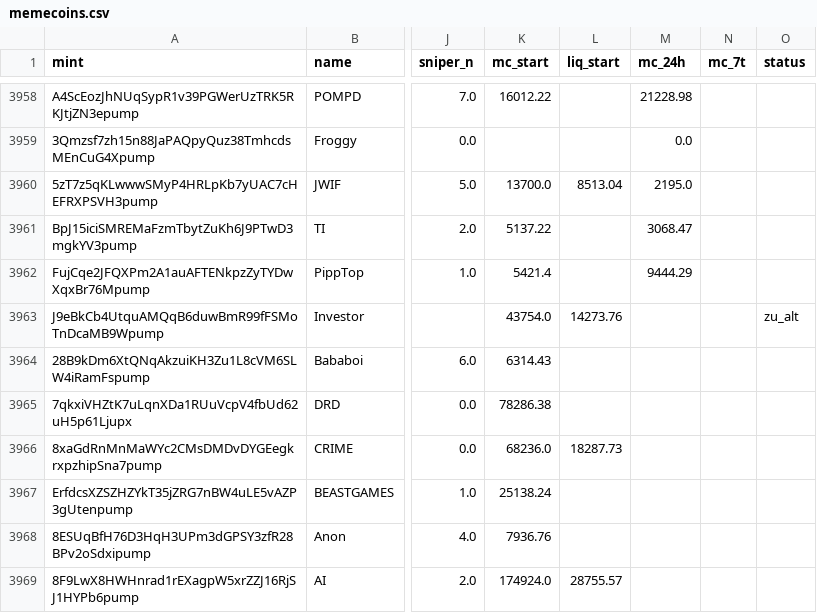
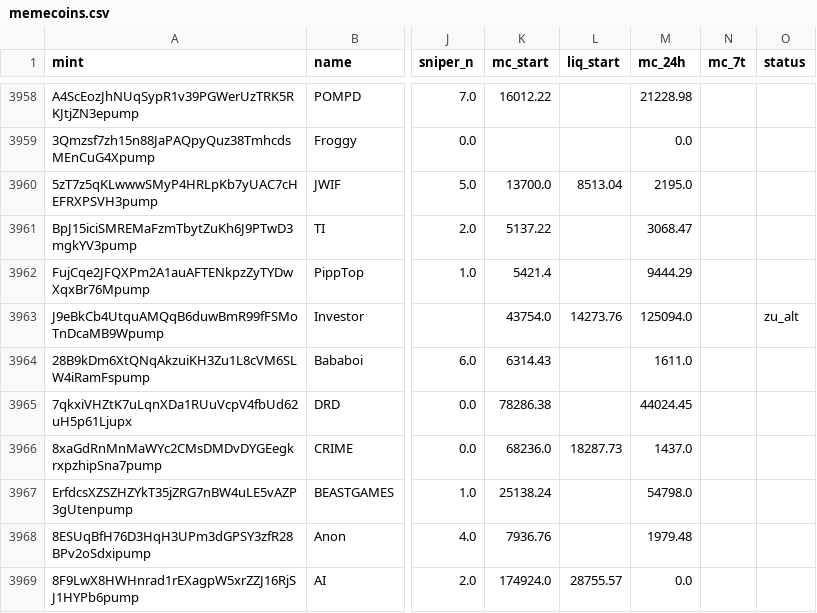
Before and after one commit to tobzwil89/insider, a CSV file: daten/wale/memecoins.csv, drawn as a sheet; only a part is shown, gaps mark what is left out; the diff covers the shown part only; the diff names each change by its address in the sheet, - before the commit and + after, or states it on an @@ line.

```diff
--- a/daten/wale/memecoins.csv
+++ b/daten/wale/memecoins.csv
-M3963 (mc_24h): (empty)
+M3963 (mc_24h): 125094.0
-M3964 (mc_24h): (empty)
+M3964 (mc_24h): 1611.0
-M3965 (mc_24h): (empty)
+M3965 (mc_24h): 44024.45
-M3966 (mc_24h): (empty)
+M3966 (mc_24h): 1437.0
-M3967 (mc_24h): (empty)
+M3967 (mc_24h): 54798.0
-M3968 (mc_24h): (empty)
+M3968 (mc_24h): 1979.48
-M3969 (mc_24h): (empty)
+M3969 (mc_24h): 0.0
```
Also changed, not shown: 3 added rows and 14 edited cells elsewhere in this file, daten/wale/tagesfluss.csv, 2 other files.
